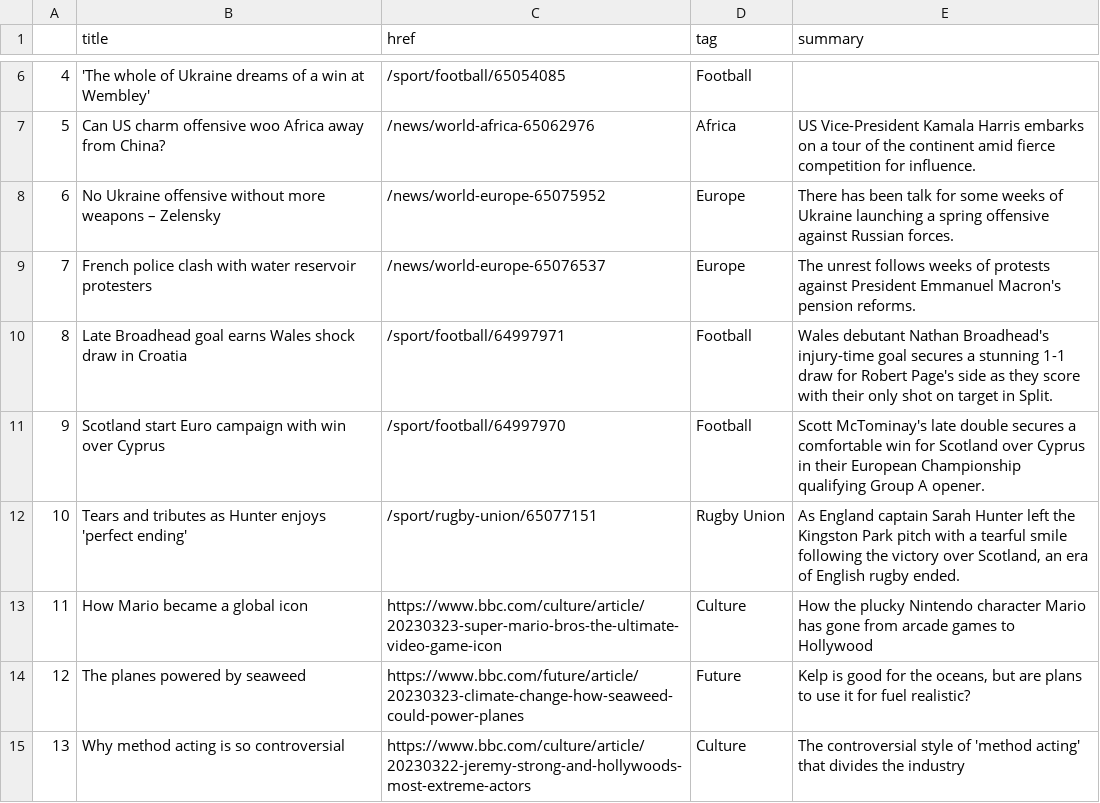
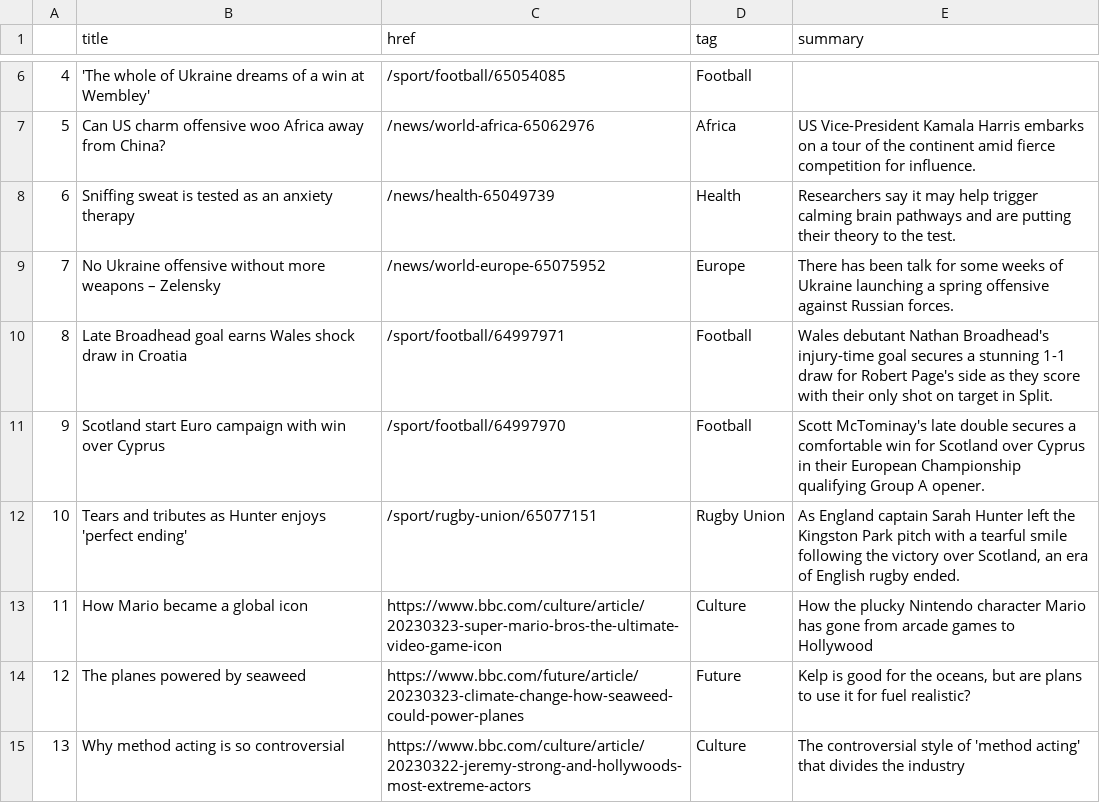
Before and after one commit to jjs021/auto_scraper, a CSV file: bbc-headlines.csv, drawn as a sheet; only a part is shown, gaps mark what is left out.

```diff
--- a/bbc-headlines.csv
+++ b/bbc-headlines.csv
@@ -7,4 +7,4 @@
 5,Can US charm offensive woo Africa away from China?,/news/world-africa-65062976,Africa,US Vice-President Kamala Harris embarks on a tour of the continent amid fierce competition for influence.
-6,No Ukraine offensive without more weapons – Zelensky,/news/world-europe-65075952,Europe,There has been talk for some weeks of Ukraine launching a spring offensive against Russian forces.
-7,French police clash with water reservoir protesters,/news/world-europe-65076537,Europe,The unrest follows weeks of protests against President Emmanuel Macron's pension reforms.
+6,Sniffing sweat is tested as an anxiety therapy,/news/health-65049739,Health,Researchers say it may help trigger calming brain pathways and are putting their theory to the test.
+7,No Ukraine offensive without more weapons – Zelensky,/news/world-europe-65075952,Europe,There has been talk for some weeks of Ukraine launching a spring offensive against Russian forces.
 8,Late Broadhead goal earns Wales shock draw in Croatia,/sport/football/64997971,Football,Wales debutant Nathan Broadhead's injury-time goal secures a stunning 1-1 draw for Robert Page's side as they score with their only shot on target in Split.
```
